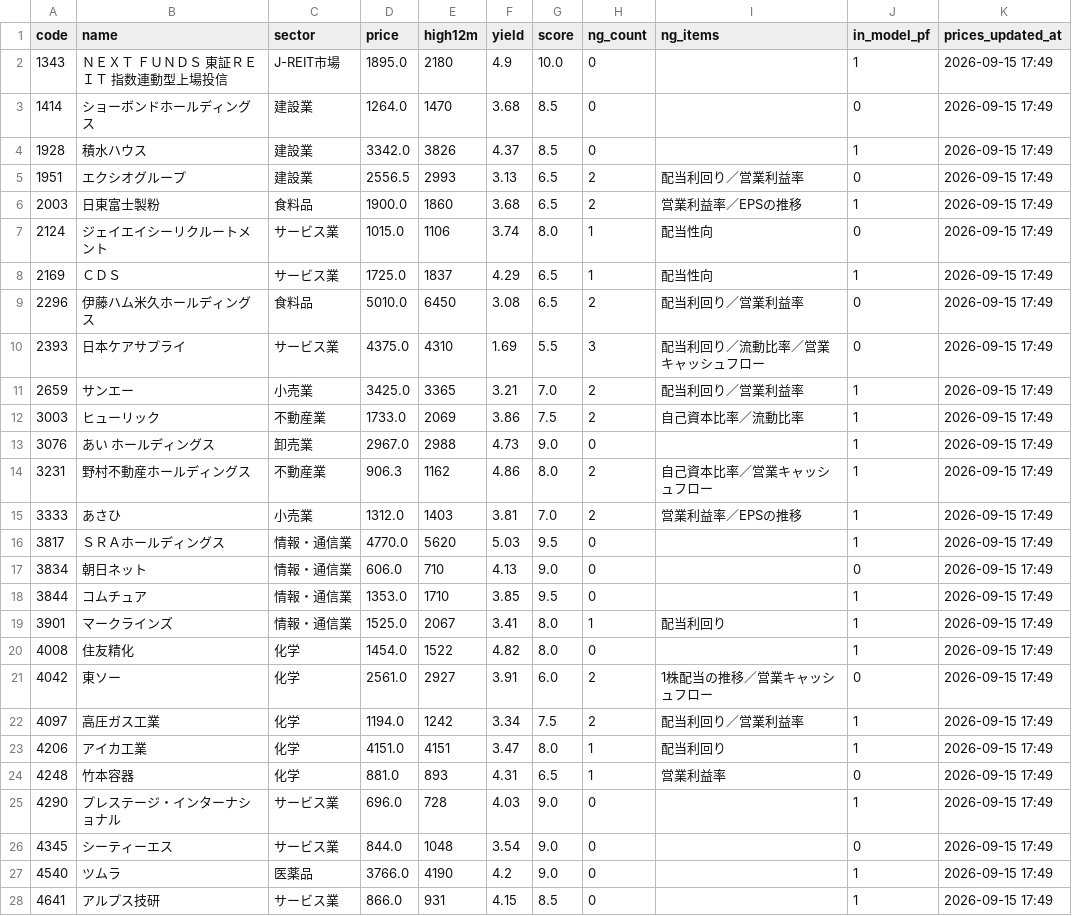
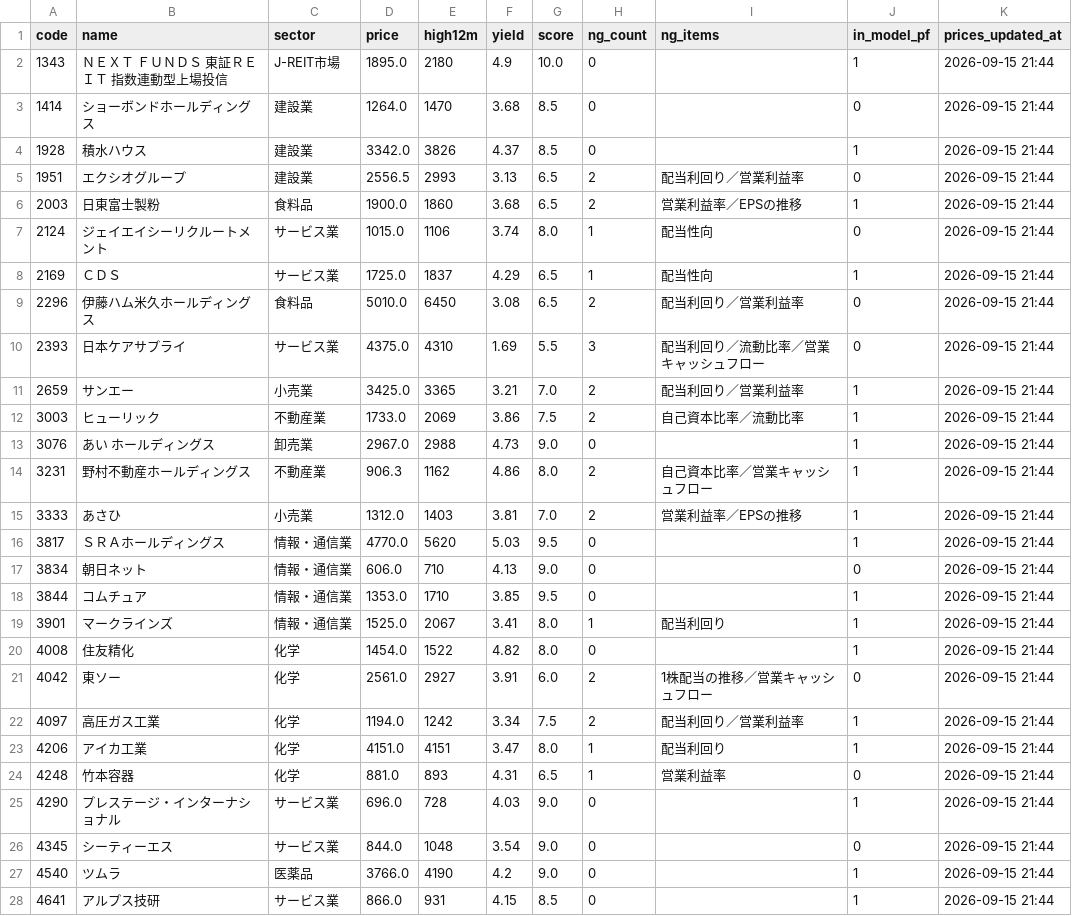
Before and after one commit to ayana-3a/kouhaitou-checker, a CSV file: docs/signals.csv, drawn as a sheet; only a part is shown; the diff covers the shown part only.

```diff
--- a/docs/signals.csv
+++ b/docs/signals.csv
@@ -1,28 +1,28 @@
 code,name,sector,price,high12m,yield,score,ng_count,ng_items,in_model_pf,prices_updated_at
-1343,ＮＥＸＴ　ＦＵＮＤＳ　東証ＲＥＩＴ　指数連動型上場投信,J-REIT市場,1895.0,2180,4.9,10.0,0,,1,2026-09-15 17:49
-1414,ショーボンドホールディングス,建設業,1264.0,1470,3.68,8.5,0,,0,2026-09-15 17:49
-1928,積水ハウス,建設業,3342.0,3826,4.37,8.5,0,,1,2026-09-15 17:49
-1951,エクシオグループ,建設業,2556.5,2993,3.13,6.5,2,配当利回り／営業利益率,0,2026-09-15 17:49
-2003,日東富士製粉,食料品,1900.0,1860,3.68,6.5,2,営業利益率／EPSの推移,1,2026-09-15 17:49
-2124,ジェイエイシーリクルートメント,サービス業,1015.0,1106,3.74,8.0,1,配当性向,0,2026-09-15 17:49
-2169,ＣＤＳ,サービス業,1725.0,1837,4.29,6.5,1,配当性向,1,2026-09-15 17:49
-2296,伊藤ハム米久ホールディングス,食料品,5010.0,6450,3.08,6.5,2,配当利回り／営業利益率,0,2026-09-15 17:49
-2393,日本ケアサプライ,サービス業,4375.0,4310,1.69,5.5,3,配当利回り／流動比率／営業キャッシュフロー,0,2026-09-15 17:49
-2659,サンエー,小売業,3425.0,3365,3.21,7.0,2,配当利回り／営業利益率,1,2026-09-15 17:49
-3003,ヒューリック,不動産業,1733.0,2069,3.86,7.5,2,自己資本比率／流動比率,1,2026-09-15 17:49
-3076,あい　ホールディングス,卸売業,2967.0,2988,4.73,9.0,0,,1,2026-09-15 17:49
-3231,野村不動産ホールディングス,不動産業,906.3,1162,4.86,8.0,2,自己資本比率／営業キャッシュフロー,1,2026-09-15 17:49
-3333,あさひ,小売業,1312.0,1403,3.81,7.0,2,営業利益率／EPSの推移,1,2026-09-15 17:49
-3817,ＳＲＡホールディングス,情報・通信業,4770.0,5620,5.03,9.5,0,,1,2026-09-15 17:49
-3834,朝日ネット,情報・通信業,606.0,710,4.13,9.0,0,,0,2026-09-15 17:49
-3844,コムチュア,情報・通信業,1353.0,1710,3.85,9.5,0,,1,2026-09-15 17:49
-3901,マークラインズ,情報・通信業,1525.0,2067,3.41,8.0,1,配当利回り,1,2026-09-15 17:49
-4008,住友精化,化学,1454.0,1522,4.82,8.0,0,,1,2026-09-15 17:49
-4042,東ソー,化学,2561.0,2927,3.91,6.0,2,1株配当の推移／営業キャッシュフロー,0,2026-09-15 17:49
-4097,高圧ガス工業,化学,1194.0,1242,3.34,7.5,2,配当利回り／営業利益率,1,2026-09-15 17:49
-4206,アイカ工業,化学,4151.0,4151,3.47,8.0,1,配当利回り,1,2026-09-15 17:49
-4248,竹本容器,化学,881.0,893,4.31,6.5,1,営業利益率,0,2026-09-15 17:49
-4290,プレステージ・インターナショナル,サービス業,696.0,728,4.03,9.0,0,,1,2026-09-15 17:49
-4345,シーティーエス,サービス業,844.0,1048,3.54,9.0,0,,0,2026-09-15 17:49
-4540,ツムラ,医薬品,3766.0,4190,4.2,9.0,0,,1,2026-09-15 17:49
-4641,アルプス技研,サービス業,866.0,931,4.15,8.5,0,,1,2026-09-15 17:49
+1343,ＮＥＸＴ　ＦＵＮＤＳ　東証ＲＥＩＴ　指数連動型上場投信,J-REIT市場,1895.0,2180,4.9,10.0,0,,1,2026-09-15 21:44
+1414,ショーボンドホールディングス,建設業,1264.0,1470,3.68,8.5,0,,0,2026-09-15 21:44
+1928,積水ハウス,建設業,3342.0,3826,4.37,8.5,0,,1,2026-09-15 21:44
+1951,エクシオグループ,建設業,2556.5,2993,3.13,6.5,2,配当利回り／営業利益率,0,2026-09-15 21:44
+2003,日東富士製粉,食料品,1900.0,1860,3.68,6.5,2,営業利益率／EPSの推移,1,2026-09-15 21:44
+2124,ジェイエイシーリクルートメント,サービス業,1015.0,1106,3.74,8.0,1,配当性向,0,2026-09-15 21:44
+2169,ＣＤＳ,サービス業,1725.0,1837,4.29,6.5,1,配当性向,1,2026-09-15 21:44
+2296,伊藤ハム米久ホールディングス,食料品,5010.0,6450,3.08,6.5,2,配当利回り／営業利益率,0,2026-09-15 21:44
+2393,日本ケアサプライ,サービス業,4375.0,4310,1.69,5.5,3,配当利回り／流動比率／営業キャッシュフロー,0,2026-09-15 21:44
+2659,サンエー,小売業,3425.0,3365,3.21,7.0,2,配当利回り／営業利益率,1,2026-09-15 21:44
+3003,ヒューリック,不動産業,1733.0,2069,3.86,7.5,2,自己資本比率／流動比率,1,2026-09-15 21:44
+3076,あい　ホールディングス,卸売業,2967.0,2988,4.73,9.0,0,,1,2026-09-15 21:44
+3231,野村不動産ホールディングス,不動産業,906.3,1162,4.86,8.0,2,自己資本比率／営業キャッシュフロー,1,2026-09-15 21:44
+3333,あさひ,小売業,1312.0,1403,3.81,7.0,2,営業利益率／EPSの推移,1,2026-09-15 21:44
+3817,ＳＲＡホールディングス,情報・通信業,4770.0,5620,5.03,9.5,0,,1,2026-09-15 21:44
+3834,朝日ネット,情報・通信業,606.0,710,4.13,9.0,0,,0,2026-09-15 21:44
+3844,コムチュア,情報・通信業,1353.0,1710,3.85,9.5,0,,1,2026-09-15 21:44
+3901,マークラインズ,情報・通信業,1525.0,2067,3.41,8.0,1,配当利回り,1,2026-09-15 21:44
+4008,住友精化,化学,1454.0,1522,4.82,8.0,0,,1,2026-09-15 21:44
+4042,東ソー,化学,2561.0,2927,3.91,6.0,2,1株配当の推移／営業キャッシュフロー,0,2026-09-15 21:44
+4097,高圧ガス工業,化学,1194.0,1242,3.34,7.5,2,配当利回り／営業利益率,1,2026-09-15 21:44
+4206,アイカ工業,化学,4151.0,4151,3.47,8.0,1,配当利回り,1,2026-09-15 21:44
+4248,竹本容器,化学,881.0,893,4.31,6.5,1,営業利益率,0,2026-09-15 21:44
+4290,プレステージ・インターナショナル,サービス業,696.0,728,4.03,9.0,0,,1,2026-09-15 21:44
+4345,シーティーエス,サービス業,844.0,1048,3.54,9.0,0,,0,2026-09-15 21:44
+4540,ツムラ,医薬品,3766.0,4190,4.2,9.0,0,,1,2026-09-15 21:44
+4641,アルプス技研,サービス業,866.0,931,4.15,8.5,0,,1,2026-09-15 21:44
```
Also changed, not shown: 33 edited cells elsewhere in this file, 1 other file.
